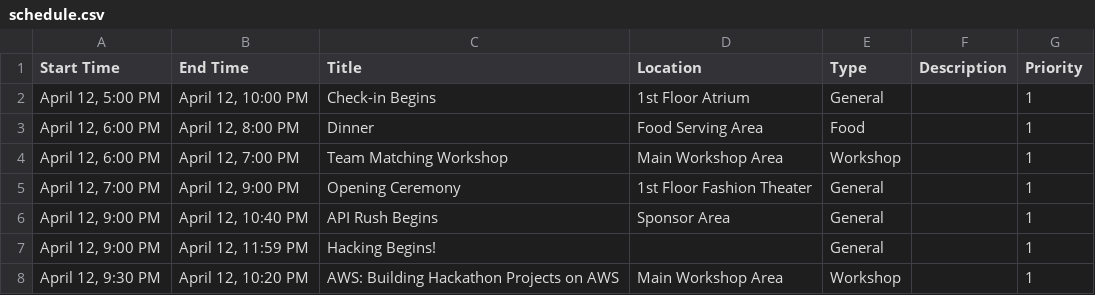
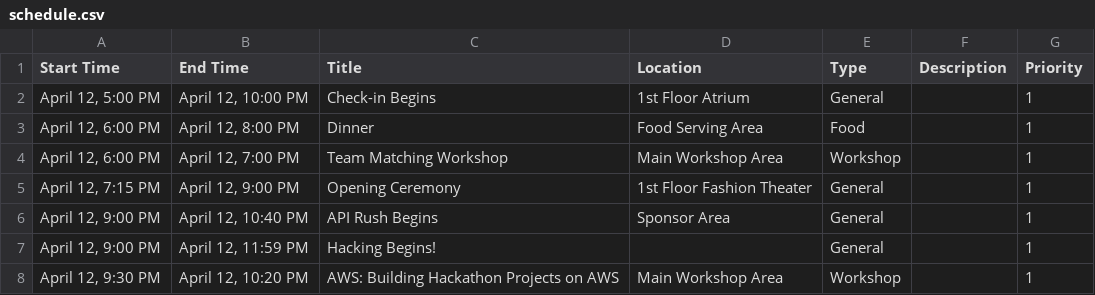
Before and after one commit to HackSC/live-2019, a CSV file: static/schedule.csv, drawn as a sheet; only a part is shown.

Commit message:
Updated opening ceremony

```diff
--- a/static/schedule.csv
+++ b/static/schedule.csv
@@ -4,3 +4,3 @@ Start Time,End Time,Title,Location,Type,Description,Priority
 "April 12, 6:00 PM","April 12, 7:00 PM",Team Matching Workshop,Main Workshop Area,Workshop,,1
-"April 12, 7:00 PM","April 12, 9:00 PM",Opening Ceremony,1st Floor Fashion Theater,General,,1
+"April 12, 7:15 PM","April 12, 9:00 PM",Opening Ceremony,1st Floor Fashion Theater,General,,1
 "April 12, 9:00 PM","April 12, 10:40 PM",API Rush Begins,Sponsor Area,General,,1
```
